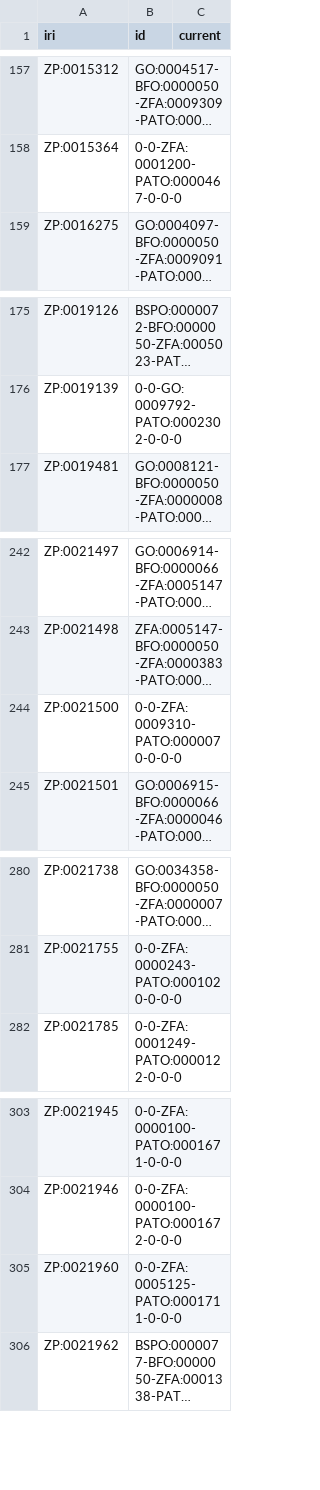
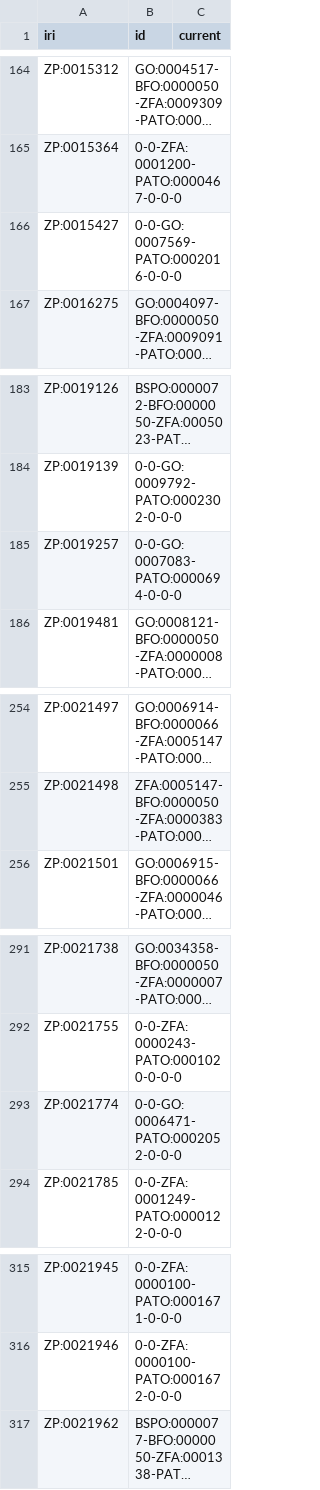
Before and after one commit to obophenotype/zebrafish-phenotype-ontology, a TSV file: src/curation/deprecated_id_map.tsv, drawn as a sheet; only a part is shown, gaps mark what is left out; long unchanged cells end in …; removed rows and columns are numbered as before the commit, all else as after; the diff covers the shown part only; the diff names each change by its address in the sheet, - before the commit and + after, or states it on an @@ line.

```diff
--- a/src/curation/deprecated_id_map.tsv
+++ b/src/curation/deprecated_id_map.tsv
+row 166: ZP:0015427 | 0-0-GO:0007569-PATO:0002016-0-0-0
+row 185: ZP:0019257 | 0-0-GO:0007083-PATO:0000694-0-0-0
-row 244: ZP:0021500 | 0-0-ZFA:0009310-PATO:0000070-0-0-0
+row 293: ZP:0021774 | 0-0-GO:0006471-PATO:0002052-0-0-0
-row 305: ZP:0021960 | 0-0-ZFA:0005125-PATO:0001711-0-0-0
```
Also changed, not shown: 24 added rows and 4 removed rows elsewhere in this file, 3 other files.
